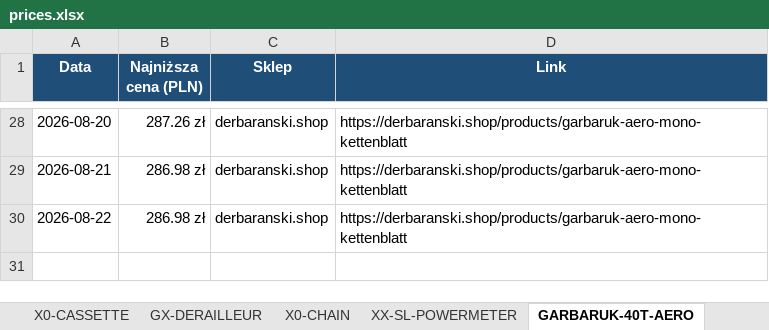
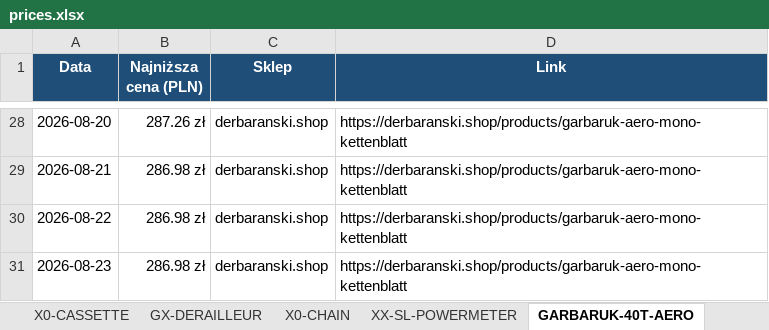
Before and after one commit to Wotjek/PriceChecker, an Excel workbook: output/prices.xlsx, sheet GARBARUK-40T-AERO, drawn as a sheet; only a part is shown, gaps mark what is left out; values as stored, in another font and other column widths than the file's, no borders; charts and pictures not drawn; the diff names each change by its address in the sheet, - before the commit and + after, or states it on an @@ line.

```diff
--- a/output/prices.xlsx (sheet GARBARUK-40T-AERO)
+++ b/output/prices.xlsx (sheet GARBARUK-40T-AERO)
+row 31: 2026-08-23 | 286.98 zł | derbaranski.shop | https://derbaranski.shop/products/garbaruk-aero-mono-kettenblatt
```
Also changed, not shown: sheet Historia, sheet Podsumowanie, sheet Canyon S15 VCLS 2.0, sheet FORCE-AXS-LEWA, sheet GX-DERAILLEUR, sheet X0-CASSETTE, 4 more sheets, charts or pictures, 8 other files.
